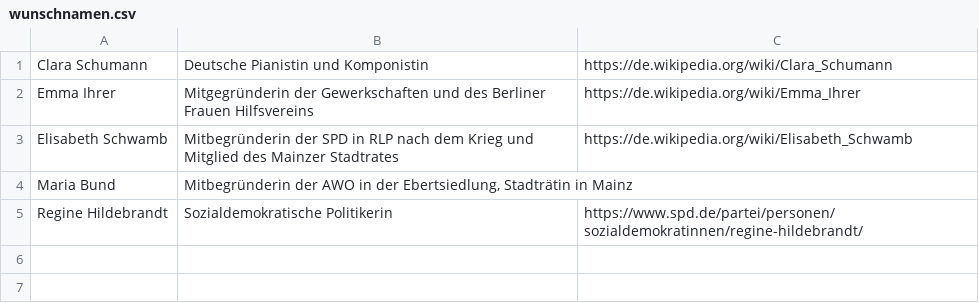
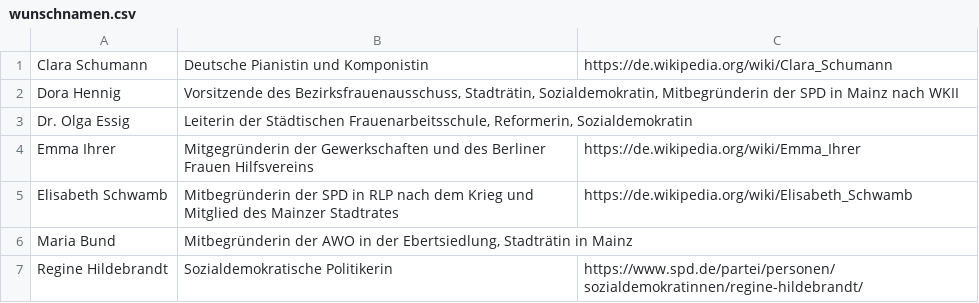
Before and after one commit to bjoern-witczak/strassennamen-mainz, a CSV file: wunschnamen.csv, drawn as a sheet; the diff names each change by its address in the sheet, - before the commit and + after, or states it on an @@ line.

Commit message:
Kommunalpolitikerinnen hinzugefügt

```diff
--- a/wunschnamen.csv
+++ b/wunschnamen.csv
+row 2: Dora Hennig | Vorsitzende des Bezirksfrauenausschuss, Stadträtin, Sozialdemokratin, Mitbegründerin der SPD in Mainz nach WKII
+row 3: Dr. Olga Essig | Leiterin der Städtischen Frauenarbeitsschule, Reformerin, Sozialdemokratin
```
